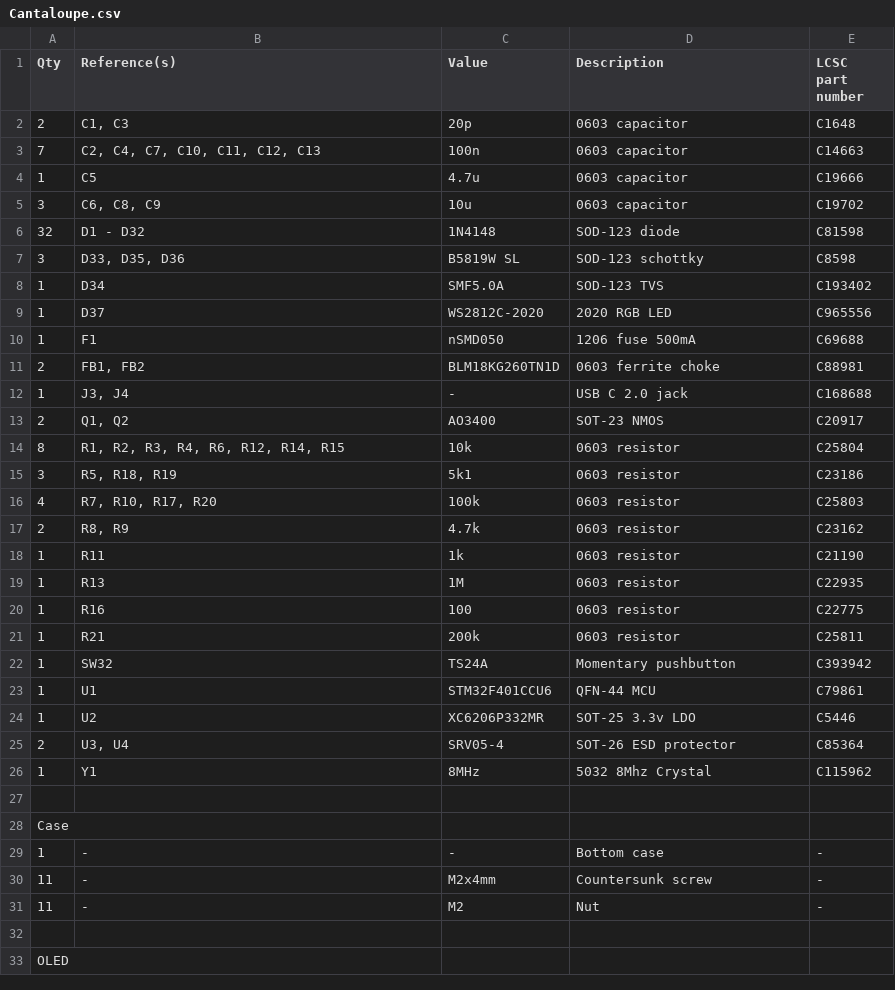
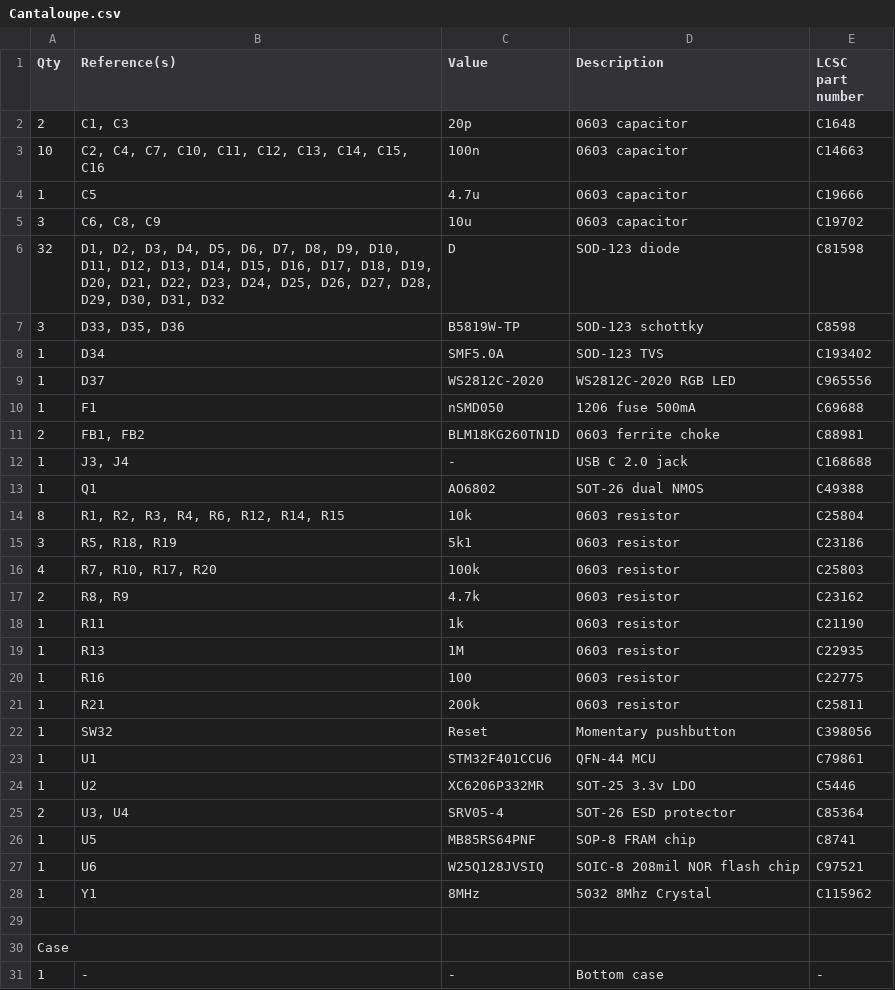
Before and after one commit to Ariamelon/Cantaloupe, a CSV file: PCB/Cantaloupe.csv, drawn as a sheet; only a part is shown; the shorter side is filled out with more unchanged rows.

```diff
--- a/PCB/Cantaloupe.csv
+++ b/PCB/Cantaloupe.csv
@@ -2,9 +2,9 @@ Qty,Reference(s),Value,Description,LCSC part number
 2,"C1, C3",20p,0603 capacitor,C1648
-7,"C2, C4, C7, C10, C11, C12, C13",100n,0603 capacitor,C14663
+10,"C2, C4, C7, C10, C11, C12, C13, C14, C15, C16",100n,0603 capacitor,C14663
 1,C5,4.7u,0603 capacitor,C19666
 3,"C6, C8, C9",10u,0603 capacitor,C19702
-32,D1 - D32,1N4148,SOD-123 diode,C81598
-3,"D33, D35, D36",B5819W SL,SOD-123 schottky,C8598
+32,"D1, D2, D3, D4, D5, D6, D7, D8, D9, D10, D11, D12, D13, D14, D15, D16, D17, D18, D19, D20, D21, D22, D23, D24, D25, D26, D27, D28, D29, D30, D31, D32",D,SOD-123 diode,C81598
+3,"D33, D35, D36",B5819W-TP,SOD-123 schottky,C8598
 1,D34,SMF5.0A,SOD-123 TVS,C193402
-1,D37,WS2812C-2020,2020 RGB LED,C965556
+1,D37,WS2812C-2020,WS2812C-2020 RGB LED,C965556
 1,F1,nSMD050,1206 fuse 500mA,C69688
@@ -12,3 +12,3 @@ Qty,Reference(s),Value,Description,LCSC part number
 1,"J3, J4",-,USB C 2.0 jack,C168688
-2,"Q1, Q2",AO3400,SOT-23 NMOS,C20917
+1,Q1,AO6802,SOT-26 dual NMOS,C49388
 8,"R1, R2, R3, R4, R6, R12, R14, R15",10k,0603 resistor,C25804
@@ -21,3 +21,3 @@ Qty,Reference(s),Value,Description,LCSC part number
 1,R21,200k,0603 resistor,C25811
-1,SW32,TS24A,Momentary pushbutton,C393942
+1,SW32,Reset,Momentary pushbutton,C398056
 1,U1,STM32F401CCU6,QFN-44 MCU,C79861
@@ -25,2 +25,4 @@ Qty,Reference(s),Value,Description,LCSC part number
 2,"U3, U4",SRV05-4,SOT-26 ESD protector,C85364
+1,U5,MB85RS64PNF,SOP-8 FRAM chip,C8741
+1,U6,W25Q128JVSIQ,SOIC-8 208mil NOR flash chip,C97521
 1,Y1,8MHz,5032 8Mhz Crystal,C115962
```
Also changed, not shown: 39 other files.
